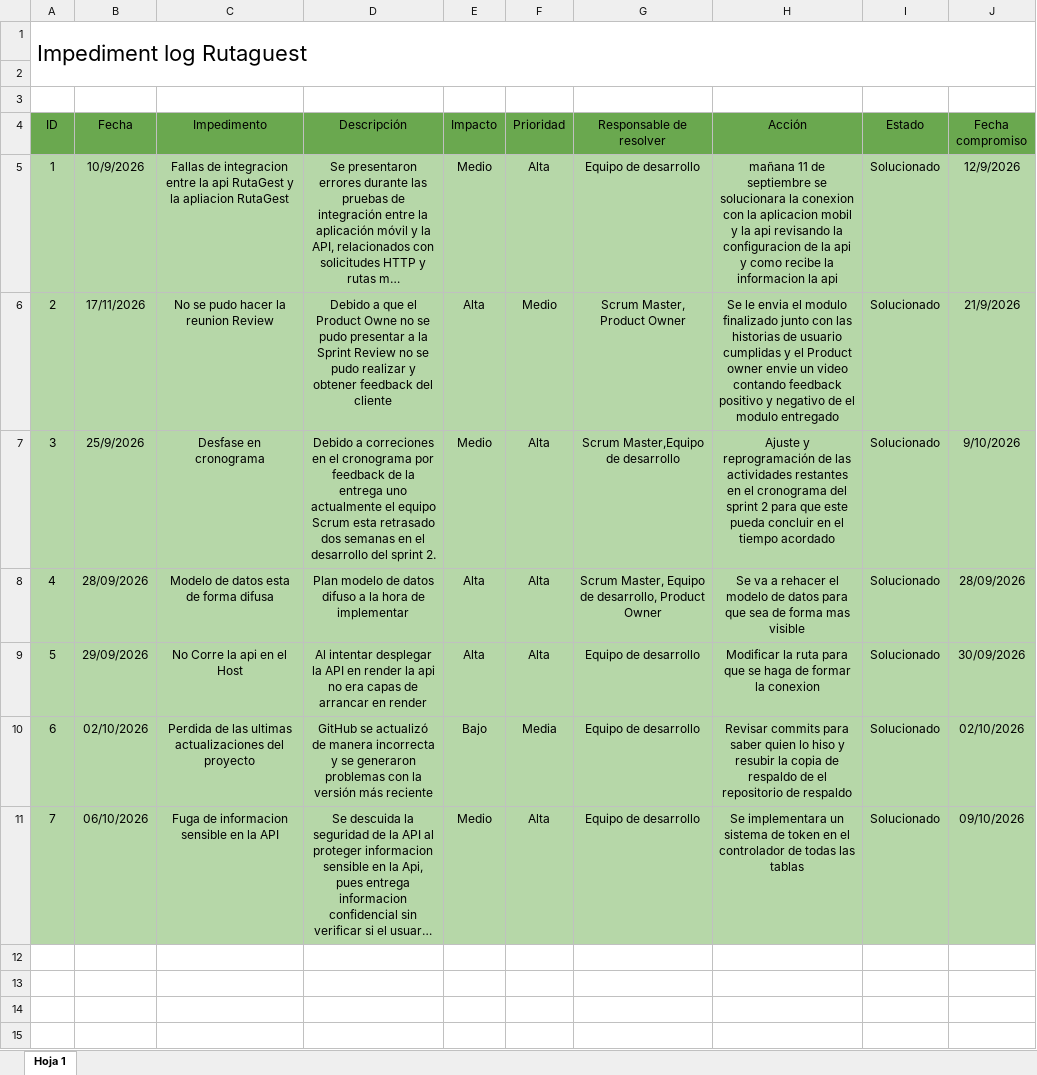
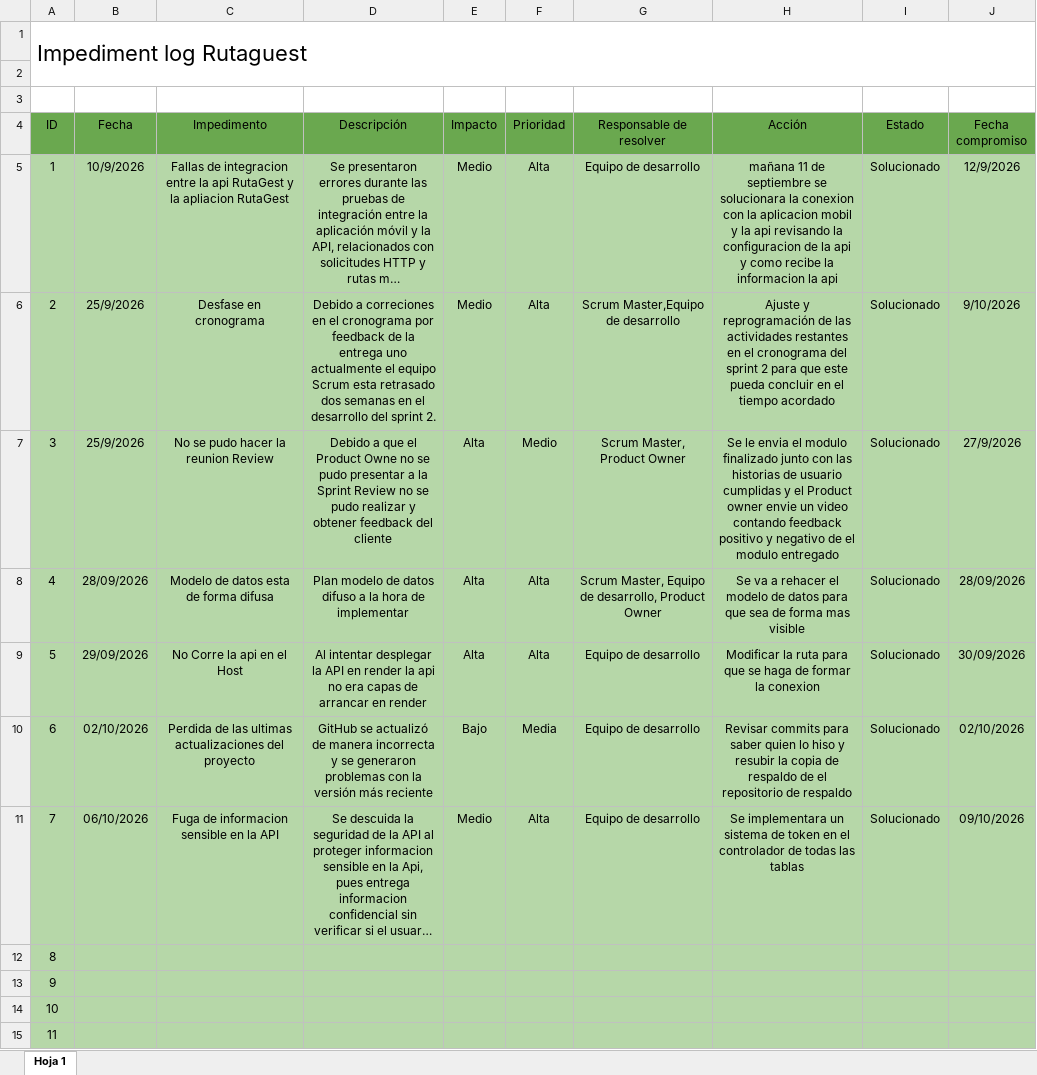
Before and after one commit to sebax401/ProyectoTransporte, an Excel workbook: Fase 2/Evidencias Proyeto/Evidencias de documentación/Impediment log.xlsx, sheet Hoja 1, drawn as a sheet; long unchanged cells end in …; values as stored, in another font and other column widths than the file's, no borders; charts and pictures not drawn; removed rows and columns are numbered as before the commit, all else as after; the diff names each change by its address in the sheet, - before the commit and + after, or states it on an @@ line.

```diff
--- a/Fase 2/Evidencias Proyeto/Evidencias de documentación/Impediment log.xlsx (sheet Hoja 1)
+++ b/Fase 2/Evidencias Proyeto/Evidencias de documentación/Impediment log.xlsx (sheet Hoja 1)
-row 6: 2 | 17/11/2026 | No se pudo hacer la reunion Review | Debido a que el Product Owne no se pudo presentar a la Sprint Review no se pudo realizar y obtener feedback del cliente | Alta | Medio | Scrum Master, Product Owner | Se le envia el modulo finalizado junto con las historias de usuario cumplidas y el Product owner envie un video contando feedback positivo y negativo de el modulo entregado | Solucionado | 21/9/2026
@@ column A (ID) renumbered in row 6 @@
+row 7: 3 | 25/9/2026 | No se pudo hacer la reunion Review | Debido a que el Product Owne no se pudo presentar a la Sprint Review no se pudo realizar y obtener feedback del cliente | Alta | Medio | Scrum Master, Product Owner | Se le envia el modulo finalizado junto con las historias de usuario cumplidas y el Product owner envie un video contando feedback positivo y negativo de el modulo entregado | Solucionado | 27/9/2026
+row 12: 8
+row 13: 9
+row 14: 10
+row 15: 11
```
Also changed, not shown: charts or pictures, 28 other files.
